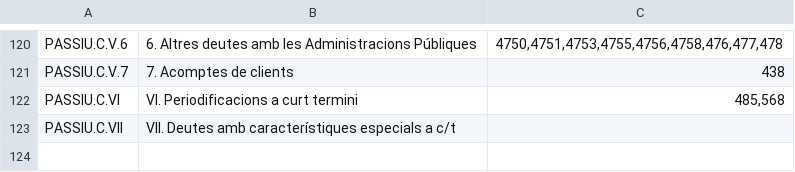
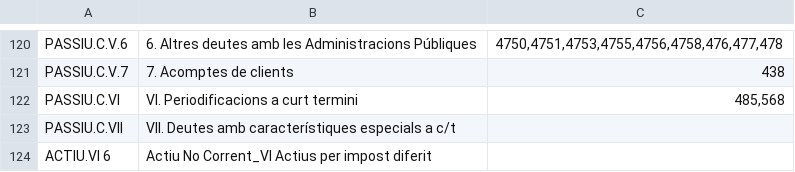
Before and after one commit to crono-bi/hjb-recursos, a CSV file: csv/HJB/Balanç.csv, drawn as a sheet; only a part is shown, gaps mark what is left out; the diff names each change by its address in the sheet, - before the commit and + after, or states it on an @@ line.

Commit message:
Archivo editado `csv/HJB/Balanç.csv`

```diff
--- a/csv/HJB/Balanç.csv
+++ b/csv/HJB/Balanç.csv
+row 124: ACTIU.VI 6 | Actiu No Corrent_VI Actius per impost diferit
```
